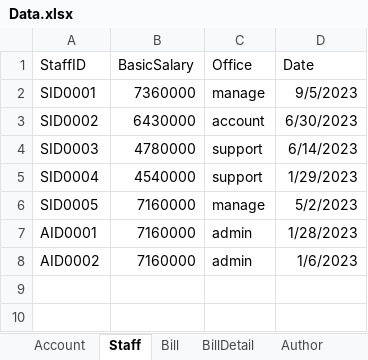
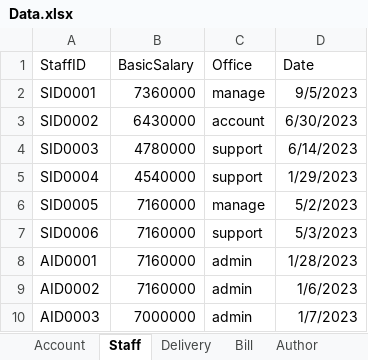
Before and after one commit to HoangLeonard/BookStoreManagement, an Excel workbook: Database/Data.xlsx, sheet Staff, drawn as a sheet; values as stored, in another font and other column widths than the file's, no borders; the diff names each change by its address in the sheet, - before the commit and + after, or states it on an @@ line.

Commit message:
add delivery to database, modify Bill.toBill()

```diff
--- a/Database/Data.xlsx (sheet Staff)
+++ b/Database/Data.xlsx (sheet Staff)
+sheet tab: Delivery
+row 7: SID0006 | 7160000 | support | 5/3/2023
+row 10: AID0003 | 7000000 | admin | 1/7/2023
```
Also changed, not shown: sheet Bill, sheet Account, sheet Author, sheet BillDetail, other sheet tabs, 9 other files.
